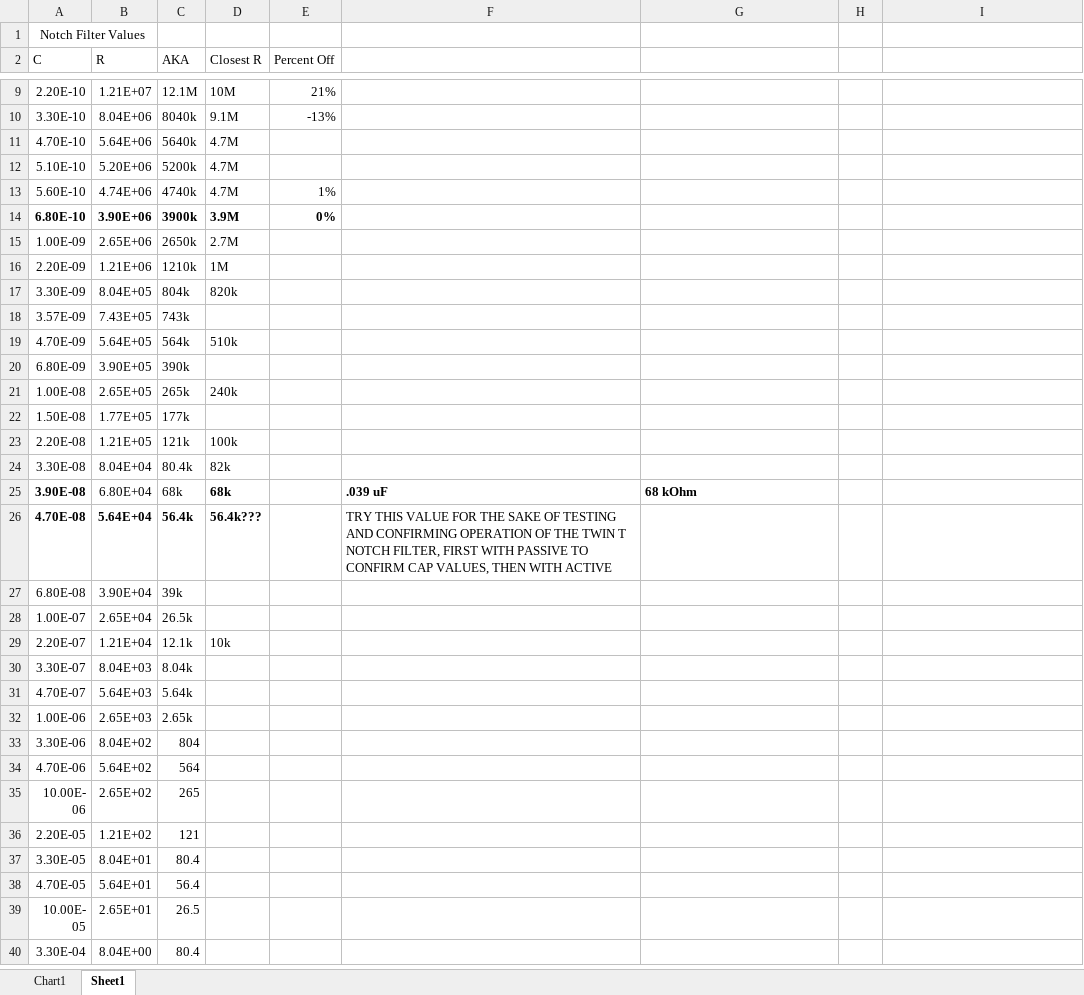
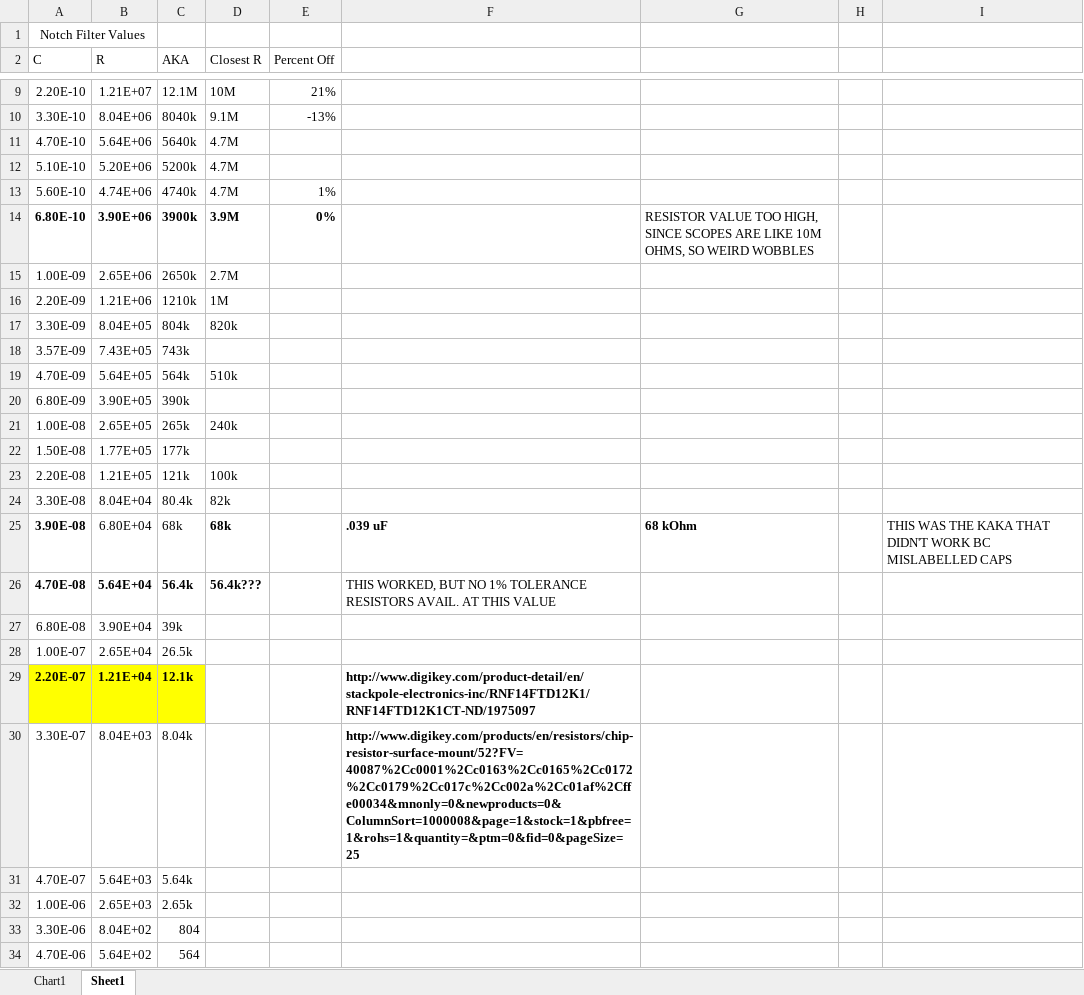
Before and after one commit to Trainlevel2/Anima-EEG, an Excel workbook: Electronics/Filters/Notch/Active TwinT Notch Filter/RCValueSelection.xlsx, sheet Sheet1, drawn as a sheet; only a part is shown, gaps mark what is left out; the shorter side is filled out with more unchanged rows; values as stored, in another font and other column widths than the file's, no borders; the diff names each change by its address in the sheet, - before the commit and + after, or states it on an @@ line.

```diff
--- a/Electronics/Filters/Notch/Active TwinT Notch Filter/RCValueSelection.xlsx (sheet Sheet1)
+++ b/Electronics/Filters/Notch/Active TwinT Notch Filter/RCValueSelection.xlsx (sheet Sheet1)
-G14: (empty)
+G14: RESISTOR VALUE TOO HIGH, SINCE SCOPES ARE LIKE 10M OHMS, SO WEIRD WOBBLES
-I25: (empty)
+I25: THIS WAS THE KAKA THAT DIDN'T WORK BC MISLABELLED CAPS
-F26: TRY THIS VALUE FOR THE SAKE OF TESTING AND CONFIRMING OPERATION OF THE TWIN T NOTCH FILTER, FIRST WITH PASSIVE TO CONFIRM CAP VALUES, THEN WITH ACTIVE
+F26: THIS WORKED, BUT NO 1% TOLERANCE RESISTORS AVAIL. AT THIS VALUE
@@ A29:C29 fill: none → #FFFF00, bold: off → on @@
-D29 (Closest R): 10k
+D29 (Closest R): (empty)
-F29: (empty)
+F29: http://www.digikey.com/product-detail/en/stackpole-electronics-inc/RNF14FTD12K1/RNF14FTD12K1CT-ND/1975097
-F30: (empty)
+F30: http://www.digikey.com/products/en/resistors/chip-resistor-surface-mount/52?FV=40087%2Cc0001%2Cc0163%2Cc0165%2Cc0172%2Cc0179%2Cc017c%2Cc002a%2Cc01af%2Cffe00034&mnonly=0&newproducts=0&ColumnSort=1000008&page=1&stock=1&pbfree=1&rohs=1&quantity=&ptm=0&fid=0&pageSize=25
```
Also changed, not shown: Electronics/Filters/Notch/Active TwinT Notch Filter/ExperimentalFrequencyResponseChart.xlsx, 1 other file.
